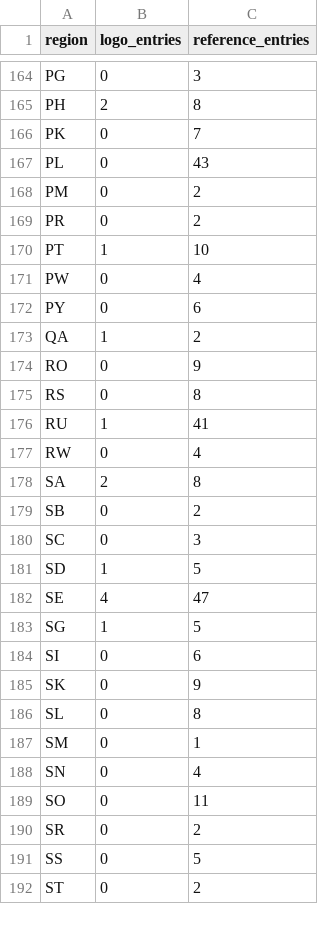
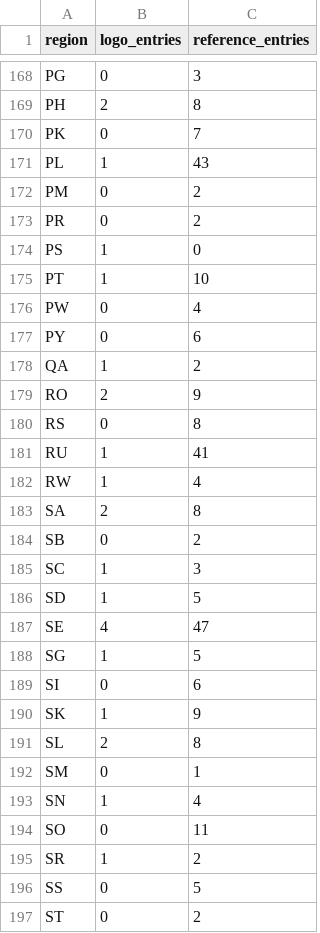
Before and after one commit to shini74744/nezha, a TSV file: frontend/shared/carrier-coverage.tsv, drawn as a sheet; only a part is shown, gaps mark what is left out; the diff covers the shown part only.

```diff
--- a/frontend/shared/carrier-coverage.tsv
+++ b/frontend/shared/carrier-coverage.tsv
@@ -166,5 +170,6 @@ PH	2	8
 PK	0	7
-PL	0	43
+PL	1	43
 PM	0	2
 PR	0	2
+PS	1	0
 PT	1	10
@@ -173,9 +178,9 @@ PY	0	6
 QA	1	2
-RO	0	9
+RO	2	9
 RS	0	8
 RU	1	41
-RW	0	4
+RW	1	4
 SA	2	8
 SB	0	2
-SC	0	3
+SC	1	3
 SD	1	5
@@ -184,8 +189,8 @@ SG	1	5
 SI	0	6
-SK	0	9
-SL	0	8
+SK	1	9
+SL	2	8
 SM	0	1
-SN	0	4
+SN	1	4
 SO	0	11
-SR	0	2
+SR	1	2
 SS	0	5
```
Also changed, not shown: 4 added rows and 66 edited cells elsewhere in this file, 19 other files.
